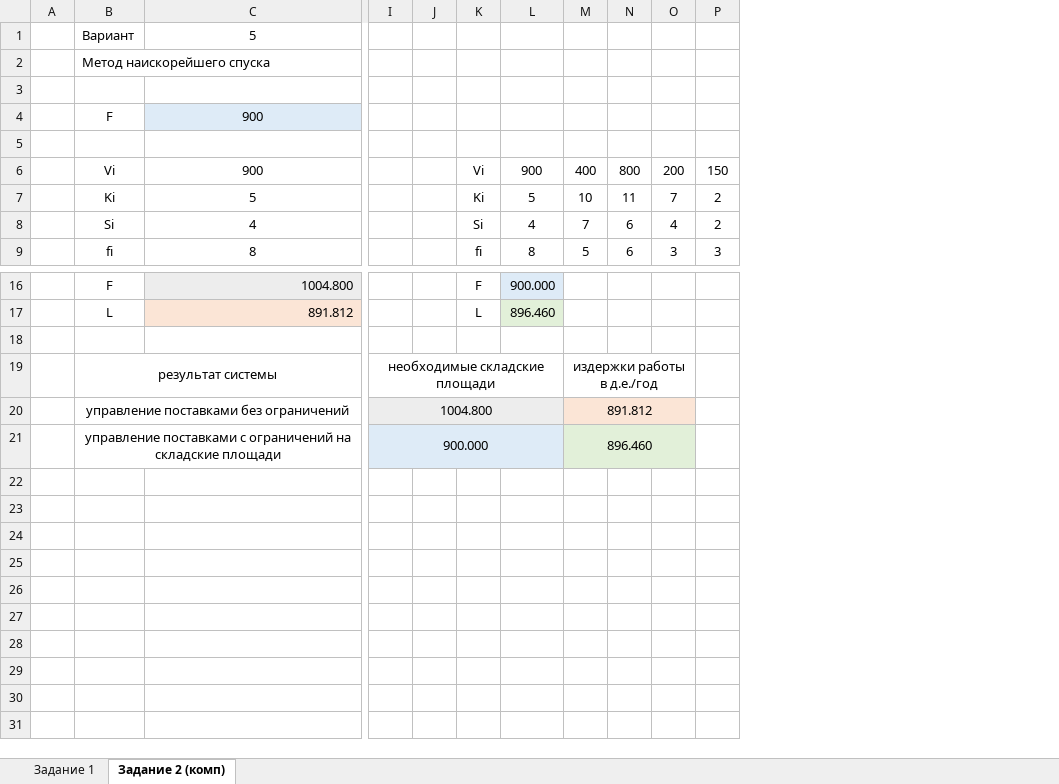
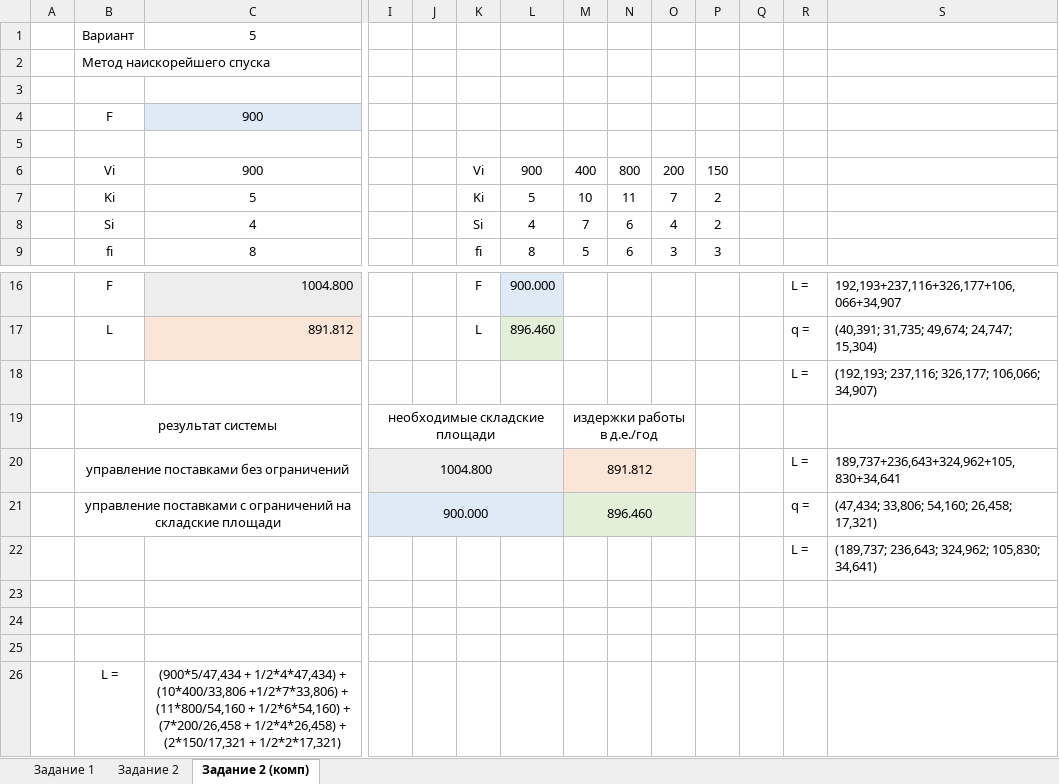
Before and after one commit to SgXXG/OM, an Excel workbook: Lab4/Lab4.xlsx, sheet Задание 2 (комп), drawn as a sheet; only a part is shown, gaps mark what is left out; values as stored, in another font and other column widths than the file's, no borders; charts and pictures not drawn; rows hold the shown columns only; the diff names each change by its address in the sheet, - before the commit and + after, or states it on an @@ line.

```diff
--- a/Lab4/Lab4.xlsx (sheet Задание 2 (комп))
+++ b/Lab4/Lab4.xlsx (sheet Задание 2 (комп))
+sheet tab: Задание 2
+column Q, empty
+column R, rows 16-21: L = | q = | L = |  | L = | q =
+column S, rows 16-21: 192,193+237,116+326,177+106,066+34,907 | (40,391; 31,735; 49,674; 24,747; 15,304) | (192,193; 237,116; 326,177; 106,066; 34,907) |  | 189,737+236,643+324,962+105,830+34,641 | (47,434; 33,806; 54,160; 26,458; 17,321)
-row 18: (empty)
+row 18:  |  |  |  |  |  |  |  |  |  |  |  | L = | (192,193; 237,116; 326,177; 106,066; 34,907)
+row 22:  |  |  |  |  |  |  |  |  |  |  |  | L = | (189,737; 236,643; 324,962; 105,830; 34,641)
+row 23: (empty)
+row 24: (empty)
+row 25: (empty)
+row 26:  | L = | (900*5/47,434 + 1/2*4*47,434) + (10*400/33,806 +1/2*7*33,806) + (11*800/54,160 + 1/2*6*54,160) + (7*200/26,458 + 1/2*4*26,458) + (2*150/17,321 + 1/2*2*17,321)
```
Also changed, not shown: charts or pictures, 38 other files.
